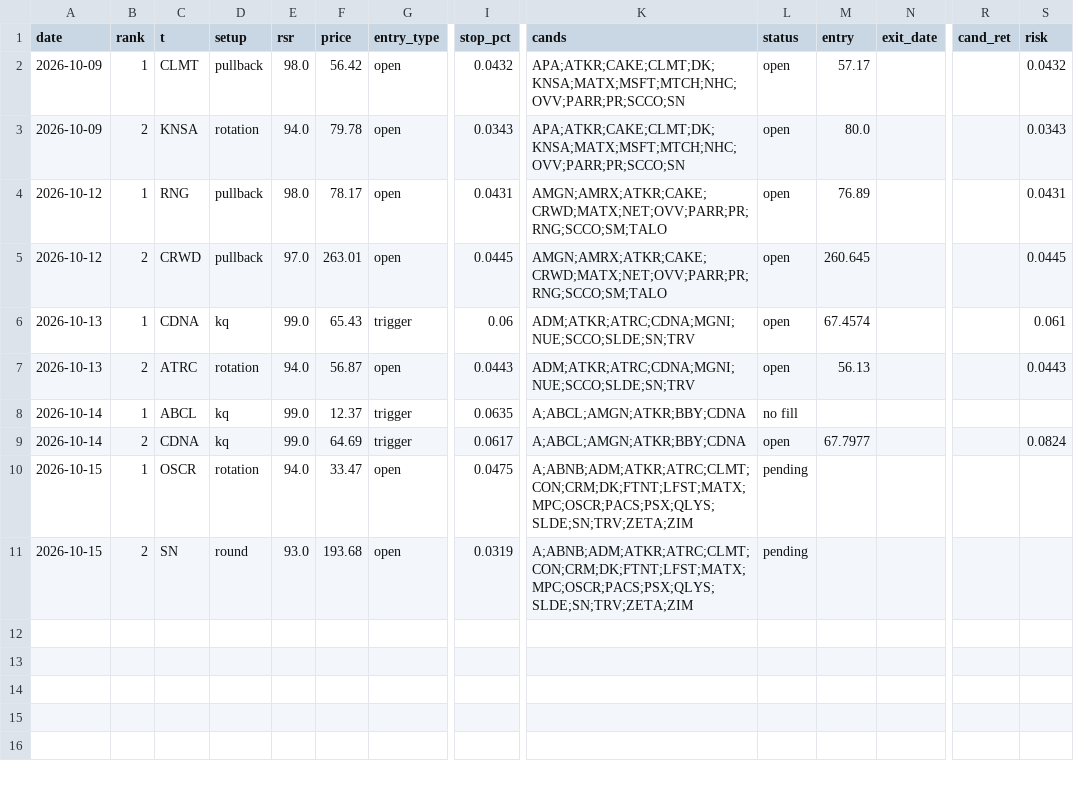
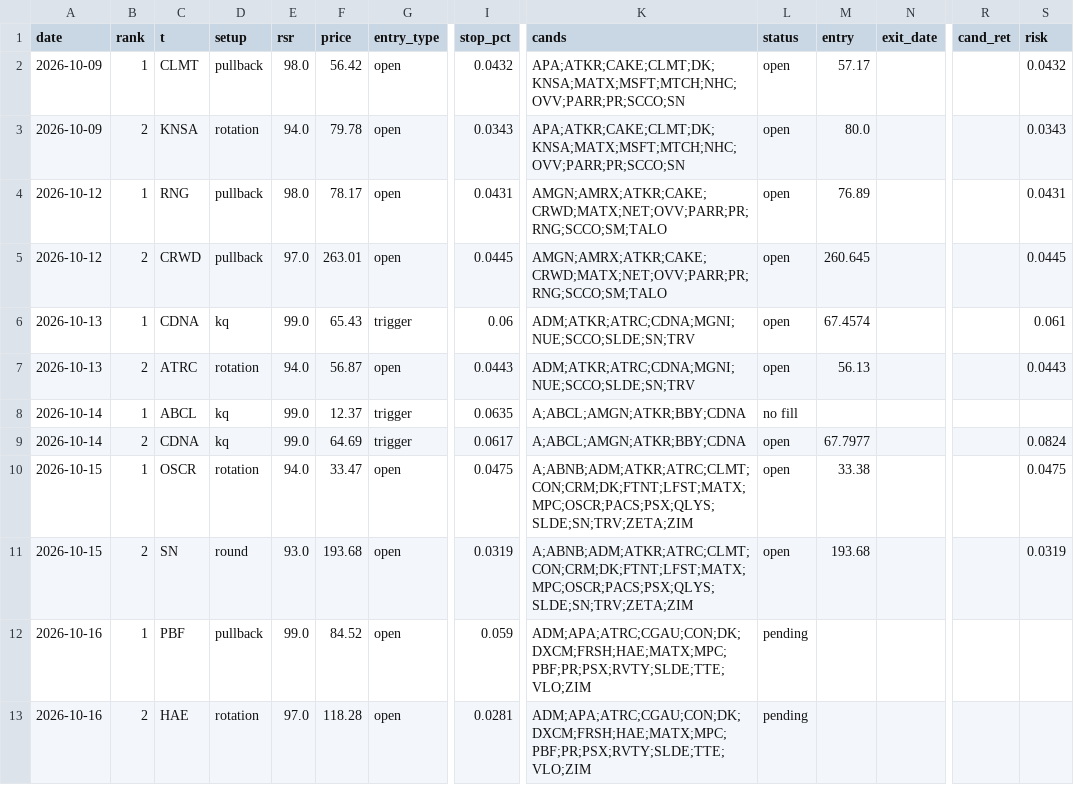
Before and after one commit to az123-stack/breadth-monitor, a CSV file: data/pick_ledger.csv, drawn as a sheet; only a part is shown, gaps mark what is left out; rows hold the shown columns only; the diff names each change by its address in the sheet, - before the commit and + after, or states it on an @@ line.

```diff
--- a/data/pick_ledger.csv
+++ b/data/pick_ledger.csv
-L10:L11 (status): pending
+L10:L11 (status): open
-M10 (entry): (empty)
+M10 (entry): 33.38
-S10 (risk): (empty)
+S10 (risk): 0.0475
-M11 (entry): (empty)
+M11 (entry): 193.68
-S11 (risk): (empty)
+S11 (risk): 0.0319
+row 12: 2026-10-16 | 1 | PBF | pullback | 99.0 | 84.52 | open | 0.059 | ADM;APA;ATRC;CGAU;CON;DK;DXCM;FRSH;HAE;MATX;MPC;PBF;PR;PSX;RVTY;SLDE;TTE;VLO;ZIM | pending
+row 13: 2026-10-16 | 2 | HAE | rotation | 97.0 | 118.28 | open | 0.0281 | ADM;APA;ATRC;CGAU;CON;DK;DXCM;FRSH;HAE;MATX;MPC;PBF;PR;PSX;RVTY;SLDE;TTE;VLO;ZIM | pending
```
Also changed, not shown: data/breadth.csv, data/decision_log.csv, 14 other files.
